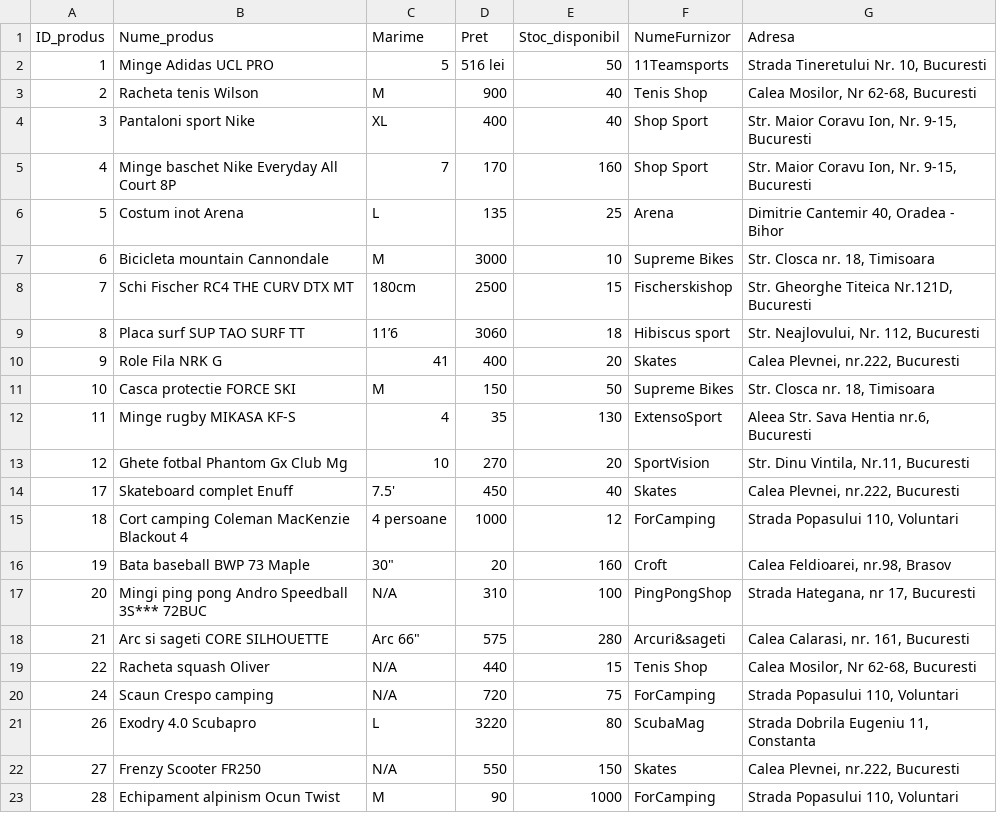
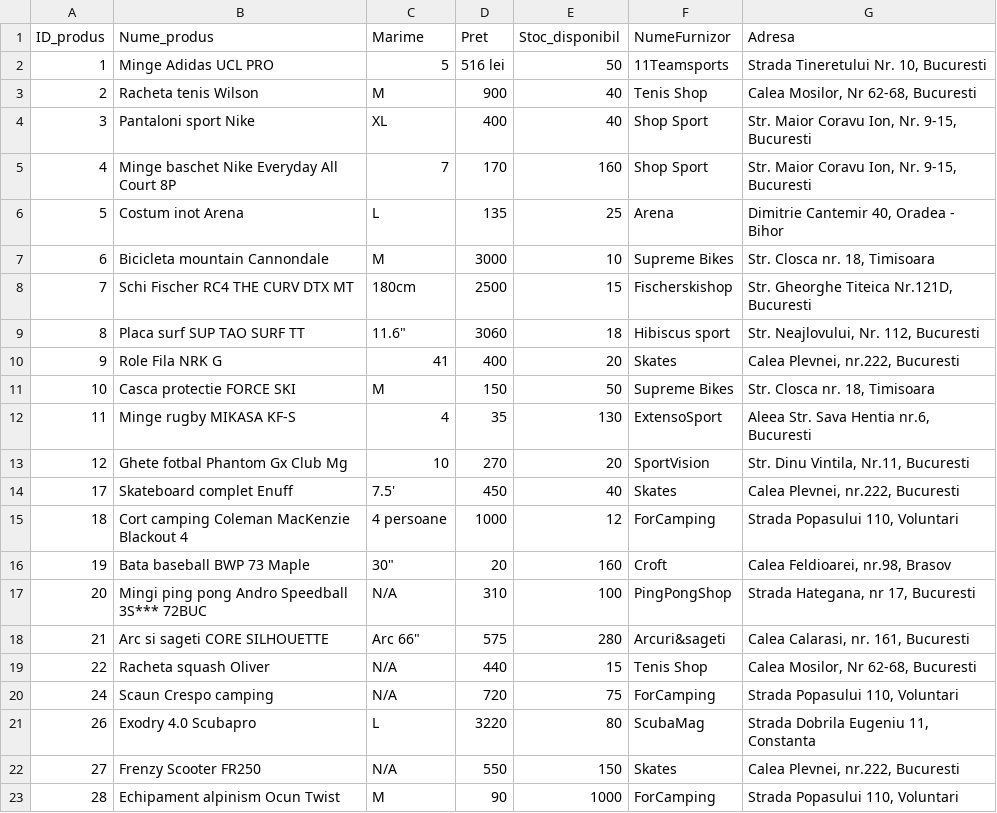
Before and after one commit to Alexandru-Gaby/Depozit_echipament_sportiv, a CSV file: date.csv, drawn as a sheet; the diff names each change by its address in the sheet, - before the commit and + after, or states it on an @@ line.

```diff
--- a/date.csv
+++ b/date.csv
-C9 (Marime): 11’6
+C9 (Marime): 11.6"
```
Also changed, not shown: 2 other files.
